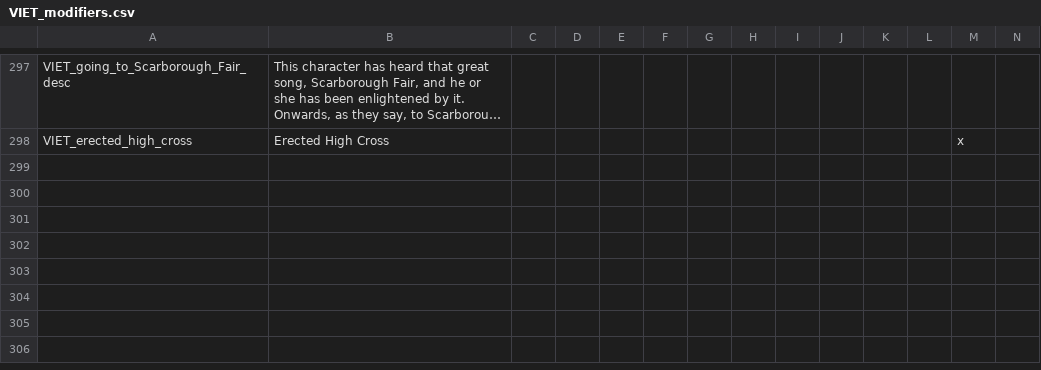
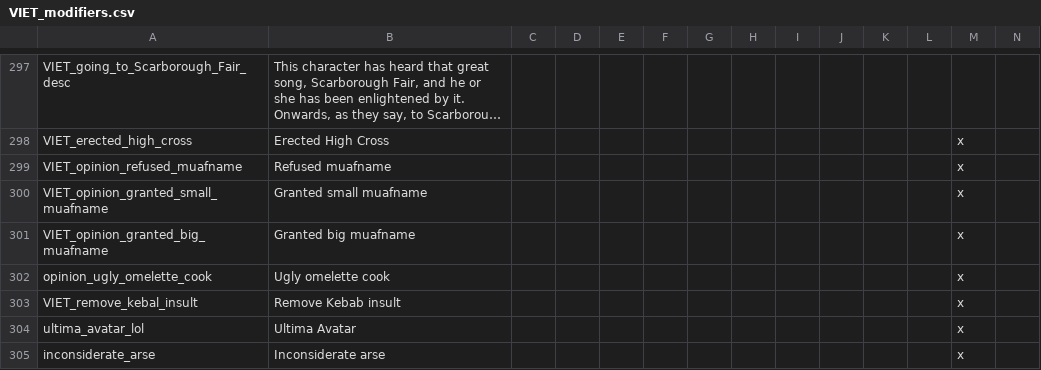
Before and after one commit to loup99/WtWSMS, a CSV file: WTWSMS/localisation/VIET_modifiers.csv, drawn as a sheet; only a part is shown, gaps mark what is left out; long unchanged cells end in …; rows hold the shown columns only; the diff names each change by its address in the sheet, - before the commit and + after, or states it on an @@ line.

Commit message:
fixing validator errors
--- Error 1 of 1 ---
At <mod>\common\cb_types\WtWSMS_migration_unification_cb_types.txt [odoacer_takeover_war] (Line 446, column 1):
The string odoacer_takeover_war_desc was not found in localization.

I also localised some missing strange Viet modifiers and fixed Hadrian's Wall localisation

```diff
--- a/WTWSMS/localisation/VIET_modifiers.csv
+++ b/WTWSMS/localisation/VIET_modifiers.csv
+row 299: VIET_opinion_refused_muafname | Refused muafname |  |  |  |  |  |  |  |  |  |  | x
+row 300: VIET_opinion_granted_small_muafname | Granted small muafname |  |  |  |  |  |  |  |  |  |  | x
+row 301: VIET_opinion_granted_big_muafname | Granted big muafname |  |  |  |  |  |  |  |  |  |  | x
+row 302: opinion_ugly_omelette_cook | Ugly omelette cook |  |  |  |  |  |  |  |  |  |  | x
+row 303: VIET_remove_kebal_insult | Remove Kebab insult |  |  |  |  |  |  |  |  |  |  | x
+row 304: ultima_avatar_lol | Ultima Avatar |  |  |  |  |  |  |  |  |  |  | x
+row 305: inconsiderate_arse | Inconsiderate arse |  |  |  |  |  |  |  |  |  |  | x
```
Also changed, not shown: 2 other files.
